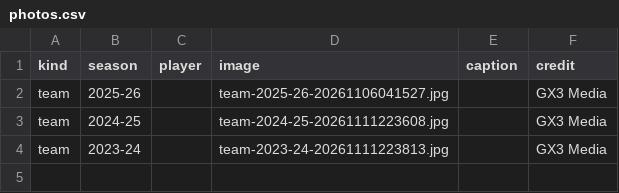
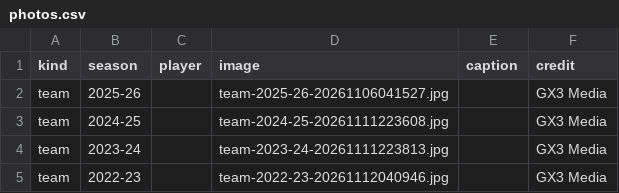
Before and after one commit to jparr021/bangor-basketball, a CSV file: overrides/photos.csv, drawn as a sheet.

Commit message:
Add 2022-23 team photo (from the admin page)

```diff
--- a/overrides/photos.csv
+++ b/overrides/photos.csv
@@ -4 +4,2 @@ team,2024-25,,team-2024-25-20261111223608.jpg,,GX3 Media
 team,2023-24,,team-2023-24-20261111223813.jpg,,GX3 Media
+team,2022-23,,team-2022-23-20261112040946.jpg,,GX3 Media
```
Also changed, not shown: 2 other files.
